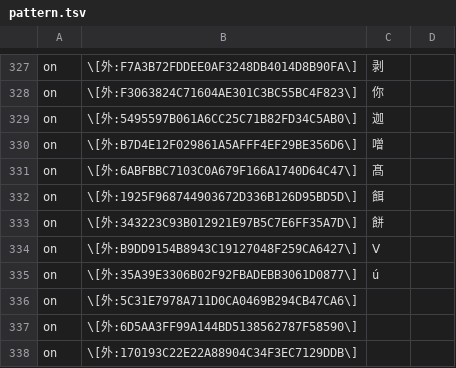
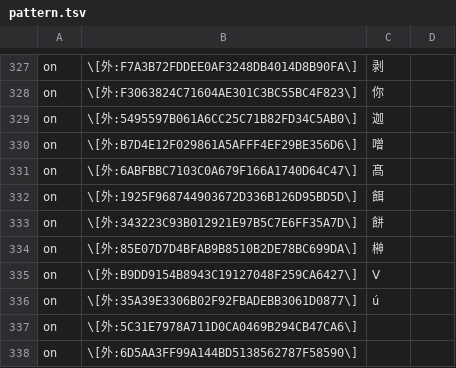
Before and after one commit to Nekomoekissaten-SUB/nekomoe-jp-formatter, a TSV file: dist/pattern.tsv, drawn as a sheet; only a part is shown, gaps mark what is left out; the shorter side is filled out with more unchanged rows; the diff names each change by its address in the sheet, - before the commit and + after, or states it on an @@ line.

Commit message:
外字追加

```diff
--- a/dist/pattern.tsv
+++ b/dist/pattern.tsv
+row 334: on | \[外:85E07D7D4BFAB9B8510B2DE78BC699DA\] | 榊
```
